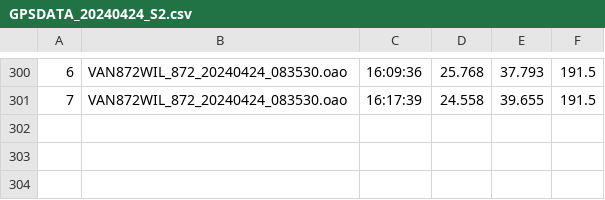
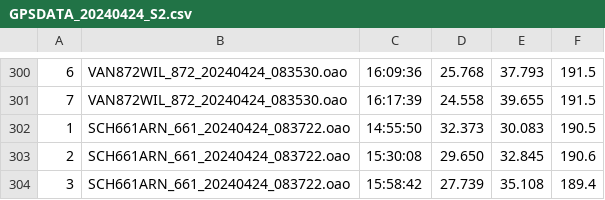
Before and after one commit to Logiqx/wst-results, a CSV file: events/2024/gpsdata/20240424/GPSDATA_20240424_S2.csv, drawn as a sheet; only a part is shown, gaps mark what is left out; the diff names each change by its address in the sheet, - before the commit and + after, or states it on an @@ line.

Commit message:
Add data for late GPS

```diff
--- a/events/2024/gpsdata/20240424/GPSDATA_20240424_S2.csv
+++ b/events/2024/gpsdata/20240424/GPSDATA_20240424_S2.csv
+row 302: 1 | SCH661ARN_661_20240424_083722.oao | 14:55:50 | 32.373 | 30.083 | 190.5
+row 303: 2 | SCH661ARN_661_20240424_083722.oao | 15:30:08 | 29.650 | 32.845 | 190.6
+row 304: 3 | SCH661ARN_661_20240424_083722.oao | 15:58:42 | 27.739 | 35.108 | 189.4
```
Also changed, not shown: events/2024/gpsdata/20240424/GPSDATA_20240424_S1.csv.
